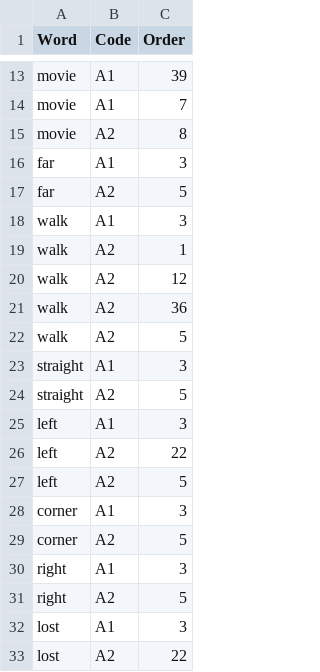
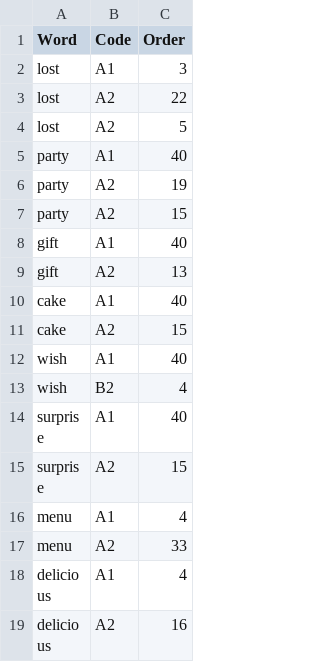
Before and after one commit to mohsenShakiba/Learnup-Data, a CSV file: workflows/remove_duplicate_vocabs/duplicates.csv, drawn as a sheet; only a part is shown, gaps mark what is left out; the shorter side is filled out with more unchanged rows; the diff covers the shown part only; the diff names each change by its address in the sheet, - before the commit and + after, or states it on an @@ line.

Commit message:
Remove duplicate vocabs

```diff
--- a/workflows/remove_duplicate_vocabs/duplicates.csv
+++ b/workflows/remove_duplicate_vocabs/duplicates.csv
-row 13: movie | A1 | 39
-row 14: movie | A1 | 7
-row 15: movie | A2 | 8
-row 16: far | A1 | 3
-row 17: far | A2 | 5
-row 18: walk | A1 | 3
-row 19: walk | A2 | 1
-row 20: walk | A2 | 12
-row 21: walk | A2 | 36
-row 22: walk | A2 | 5
-row 23: straight | A1 | 3
-row 24: straight | A2 | 5
-row 25: left | A1 | 3
-row 26: left | A2 | 22
-row 27: left | A2 | 5
-row 28: corner | A1 | 3
-row 29: corner | A2 | 5
-row 30: right | A1 | 3
-row 31: right | A2 | 5
```
Also changed, not shown: 11 removed rows elsewhere in this file, 15 other files.
